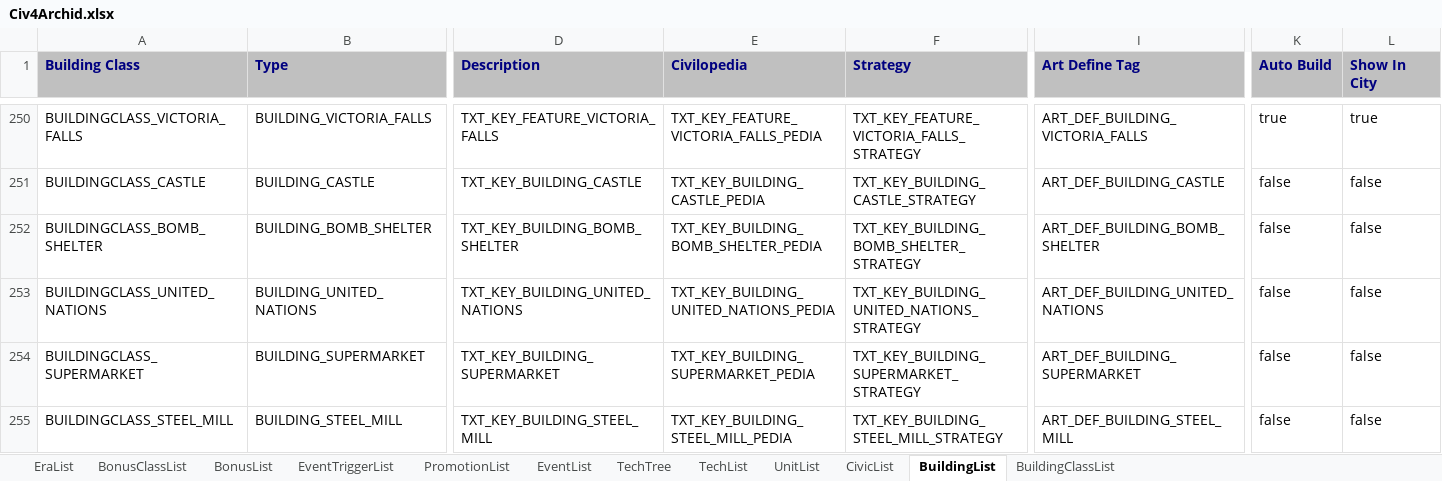
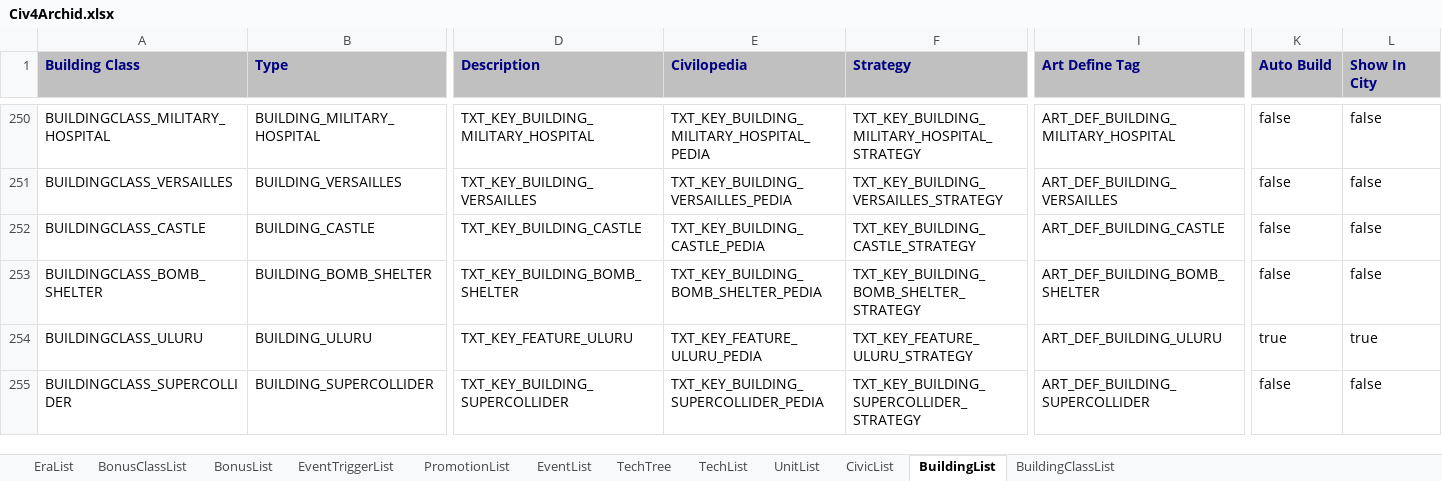
Before and after one commit to ArchidFreezer/Civ4-AB-Mod, an Excel workbook: Support/Docs/Civ4Archid.xlsx, sheet BuildingList, drawn as a sheet; only a part is shown, gaps mark what is left out; values as stored, in another font and other column widths than the file's, no borders; the diff covers the shown part only; the diff names each change by its address in the sheet, - before the commit and + after, or states it on an @@ line.

Commit message:
Add Military Hospital building
Heals units and units resting in the city get March promotion

AB4-280

```diff
--- a/Support/Docs/Civ4Archid.xlsx (sheet BuildingList)
+++ b/Support/Docs/Civ4Archid.xlsx (sheet BuildingList)
-A250 (Building Class): BUILDINGCLASS_VICTORIA_FALLS
+A250 (Building Class): BUILDINGCLASS_MILITARY_HOSPITAL
-B250 (Type): BUILDING_VICTORIA_FALLS
+B250 (Type): BUILDING_MILITARY_HOSPITAL
-D250 (Description): TXT_KEY_FEATURE_VICTORIA_FALLS
+D250 (Description): TXT_KEY_BUILDING_MILITARY_HOSPITAL
-E250 (Civilopedia): TXT_KEY_FEATURE_VICTORIA_FALLS_PEDIA
+E250 (Civilopedia): TXT_KEY_BUILDING_MILITARY_HOSPITAL_PEDIA
-F250 (Strategy): TXT_KEY_FEATURE_VICTORIA_FALLS_STRATEGY
+F250 (Strategy): TXT_KEY_BUILDING_MILITARY_HOSPITAL_STRATEGY
-I250 (Art Define Tag): ART_DEF_BUILDING_VICTORIA_FALLS
+I250 (Art Define Tag): ART_DEF_BUILDING_MILITARY_HOSPITAL
-K250 (Auto Build): true
+K250 (Auto Build): false
-L250 (Show In City): true
+L250 (Show In City): false
@@ row 184 moved to row 251: BUILDINGCLASS_VERSAILLES @@
@@ row 253 moved to row 26: BUILDINGCLASS_UNITED_NATIONS @@
@@ row 254 moved to row 73: BUILDINGCLASS_SUPERMARKET @@
@@ row 255 moved to row 238: BUILDINGCLASS_STEEL_MILL @@
@@ row 14 moved to row 254: BUILDINGCLASS_ULURU @@
@@ row 37 moved to row 255: BUILDINGCLASS_SUPERCOLLIDER @@
```
Also changed, not shown: 1 added row, 94 moved rows and 15 edited cells elsewhere in this sheet, sheet BuildingClassList, 5 other files.
